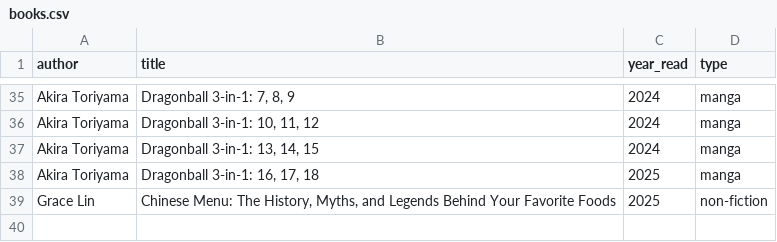
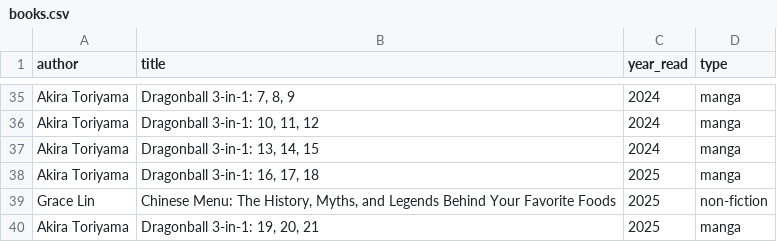
Before and after one commit to zachchurchill/zachchurchill.github.io, a CSV file: _data/books.csv, drawn as a sheet; only a part is shown, gaps mark what is left out; the diff names each change by its address in the sheet, - before the commit and + after, or states it on an @@ line.

Commit message:
Update books.csv

```diff
--- a/_data/books.csv
+++ b/_data/books.csv
+row 40: Akira Toriyama | Dragonball 3-in-1: 19, 20, 21 | 2025 | manga
```
